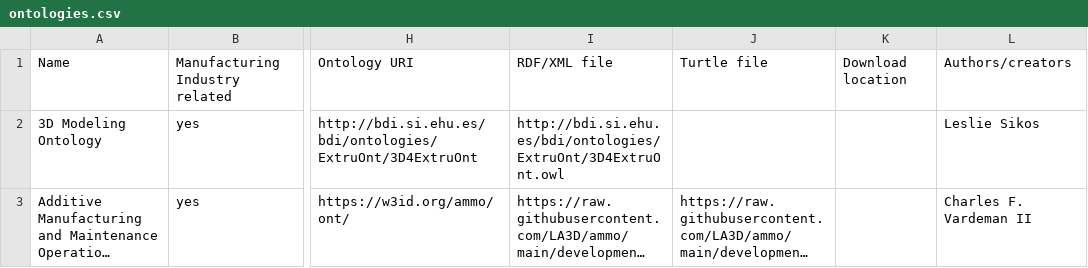
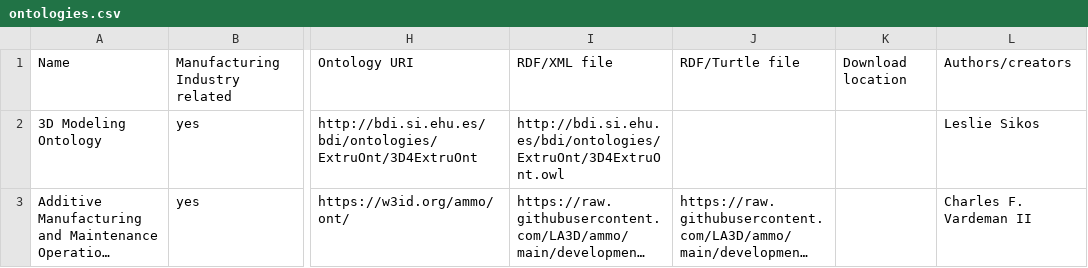
Before and after one commit to k00ni/manufacturing-industry-ontology-list, a CSV file: ontologies.csv, drawn as a sheet; only a part is shown, gaps mark what is left out; long unchanged cells end in …; the diff names each change by its address in the sheet, - before the commit and + after, or states it on an @@ line.

Commit message:
ontologies.csv: refined column titles

```diff
--- a/ontologies.csv
+++ b/ontologies.csv
-J1: Turtle file
+J1: RDF/Turtle file
```
